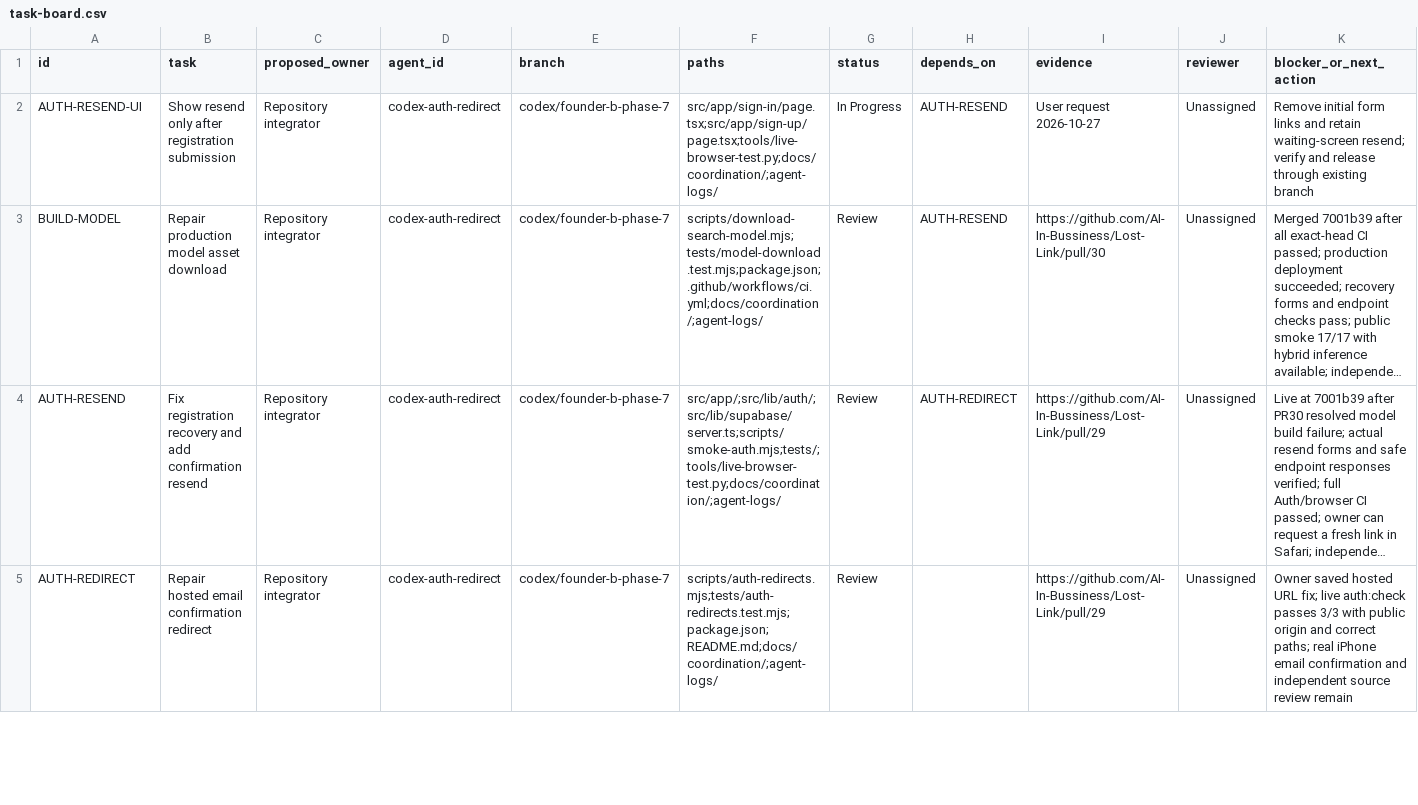
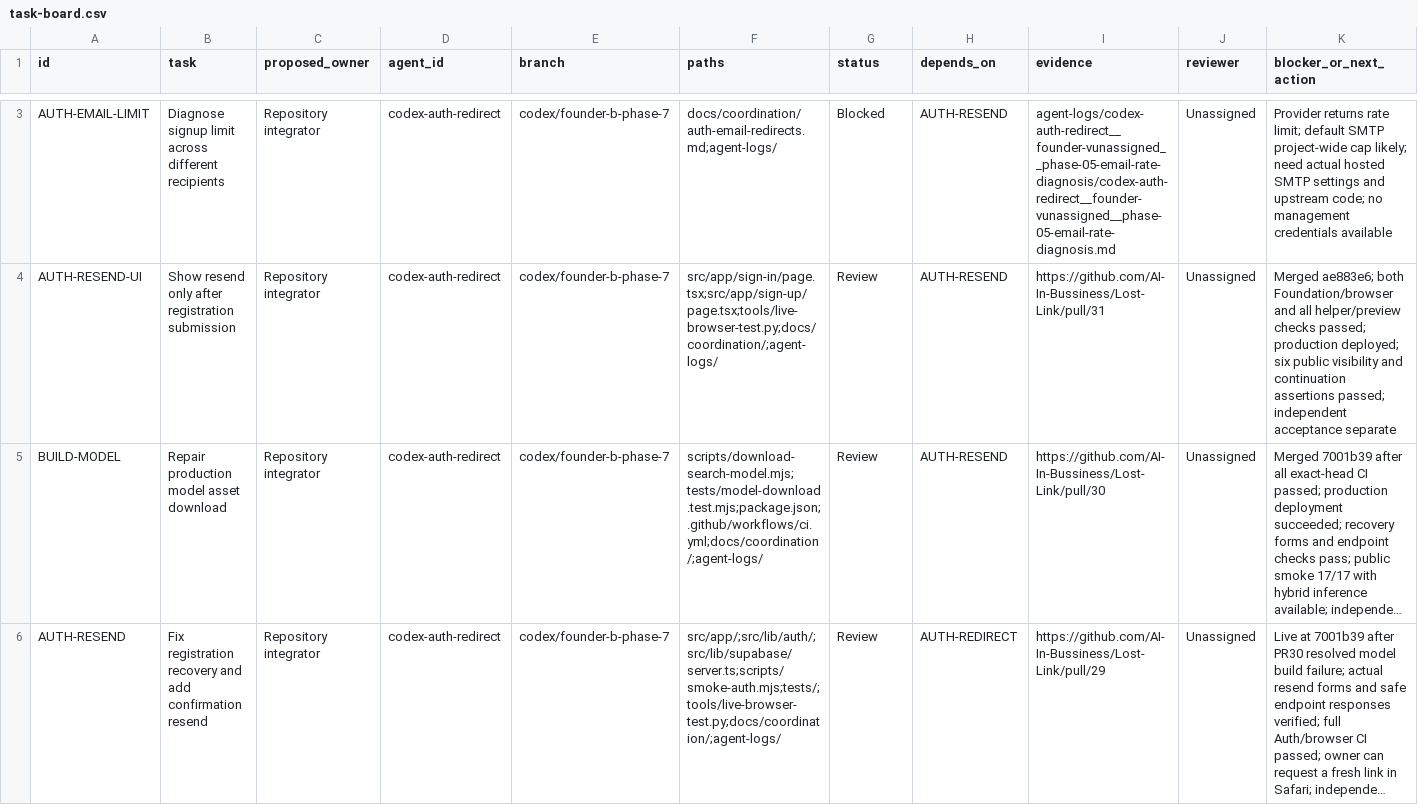
Before and after one commit to AI-In-Bussiness/Lost-Link, a CSV file: docs/coordination/task-board.csv, drawn as a sheet; only a part is shown, gaps mark what is left out; the shorter side is filled out with more unchanged rows; long unchanged cells end in …; addresses are those after the commit; the diff covers the shown part only; the diff names each change by its address in the sheet, - before the commit and + after, or states it on an @@ line.

Commit message:
Refresh Founder B Phase 7 release evidence and outstanding gates

```diff
--- a/docs/coordination/task-board.csv
+++ b/docs/coordination/task-board.csv
+row 3: AUTH-EMAIL-LIMIT | Diagnose signup limit across different recipients | Repository integrator | codex-auth-redirect | codex/founder-b-phase-7 | docs/coordination/auth-email-redirects.md;agent-logs/ | Blocked | AUTH-RESEND | agent-logs/codex-auth-redirect__founder-vunassigned__phase-05-email-rate-diagnosis/codex-auth-redirect__founder-vunassigned__phase-05-email-rate-diagnosis.md | Unassigned | Provider returns rate limit; default SMTP project-wide cap likely; need actual hosted SMTP settings and upstream code; no management credentials available
-G4 (status): In Progress
+G4 (status): Review
-I4 (evidence): User request 2026-10-27
+I4 (evidence): https://github.com/AI-In-Bussiness/Lost-Link/pull/31
-K4 (blocker_or_next_action): Remove initial form links and retain waiting-screen resend; verify and release through existing branch
+K4 (blocker_or_next_action): Merged ae883e6; both Foundation/browser and all helper/preview checks passed; production deployed; six public visibility and continuation assertions passed; independent acceptance separate
```
Also changed, not shown: 1 added row and 1 edited cell elsewhere in this file, 12 other files.
